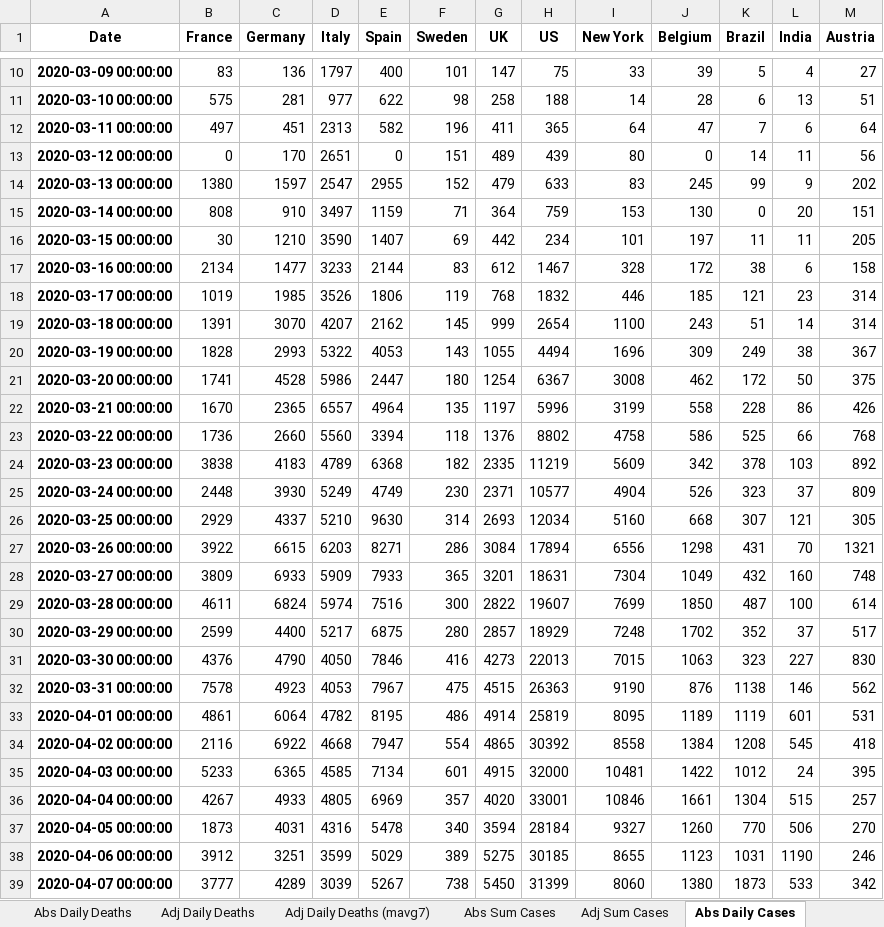
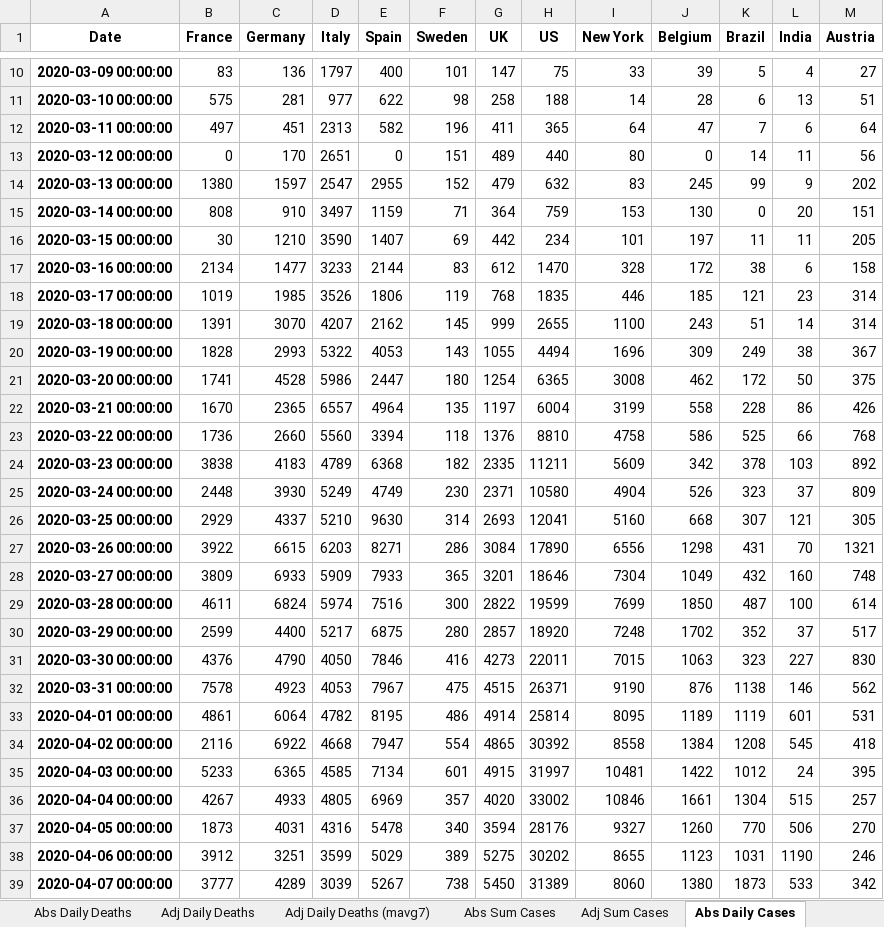
Before and after one commit to jonjon86/covid-19, an Excel workbook: data/covid-19-pandas-output.xlsx, sheet Abs Daily Cases, drawn as a sheet; only a part is shown, gaps mark what is left out; values as stored, in another font and other column widths than the file's, no borders; the diff covers the shown part only; the diff names each change by its address in the sheet, - before the commit and + after, or states it on an @@ line.

```diff
--- a/data/covid-19-pandas-output.xlsx (sheet Abs Daily Cases)
+++ b/data/covid-19-pandas-output.xlsx (sheet Abs Daily Cases)
-H13 (US): 439
+H13 (US): 440
-H14 (US): 633
+H14 (US): 632
-H17 (US): 1467
+H17 (US): 1470
-H18 (US): 1832
+H18 (US): 1835
-H19 (US): 2654
+H19 (US): 2655
-H21 (US): 6367
+H21 (US): 6365
-H22 (US): 5996
+H22 (US): 6004
-H23 (US): 8802
+H23 (US): 8810
-H24 (US): 11219
+H24 (US): 11211
-H25 (US): 10577
+H25 (US): 10580
-H26 (US): 12034
+H26 (US): 12041
-H27 (US): 17894
+H27 (US): 17890
-H28 (US): 18631
+H28 (US): 18646
-H29 (US): 19607
+H29 (US): 19599
-H30 (US): 18929
+H30 (US): 18920
-H31 (US): 22013
+H31 (US): 22011
-H32 (US): 26363
+H32 (US): 26371
-H33 (US): 25819
+H33 (US): 25814
-H35 (US): 32000
+H35 (US): 31997
-H36 (US): 33001
+H36 (US): 33002
-H37 (US): 28184
+H37 (US): 28176
-H38 (US): 30185
+H38 (US): 30202
-H39 (US): 31399
+H39 (US): 31389
```
Also changed, not shown: 20 added rows and 172 edited cells elsewhere in this sheet, sheet UK_Healthcare, sheet Abs Sum Cases, sheet Adj Sum Cases, sheet Adj Daily Cases (mavg7), sheet Adj Daily Cases, sheet Adj Daily Deaths (mavg7), 4 more sheets, data/covid-19-pandas-output-scandi.xlsx, data/covid-19-pandas-output-us.xlsx, 3 other files.
